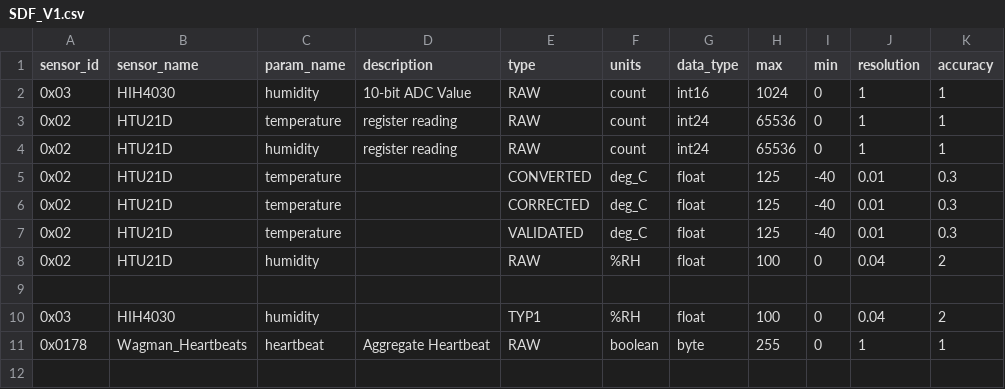
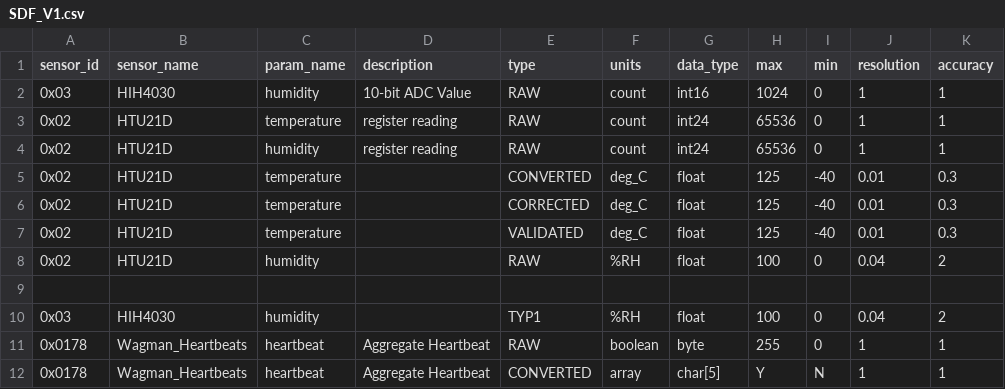
Before and after one commit to waggle-sensor/sensors, a CSV file: SDF_V1.csv, drawn as a sheet.

Commit message:
Update SDF_V1.csv

```diff
--- a/SDF_V1.csv
+++ b/SDF_V1.csv
@@ -11 +11,2 @@ sensor_id, sensor_name, param_name, description, type, units, data_type, max, mi
 0x0178, Wagman_Heartbeats,heartbeat,Aggregate Heartbeat,RAW, boolean,byte,255,0,1,1
+0x0178, Wagman_Heartbeats,heartbeat,Aggregate Heartbeat,CONVERTED,array,char[5],Y,N,1,1
```
